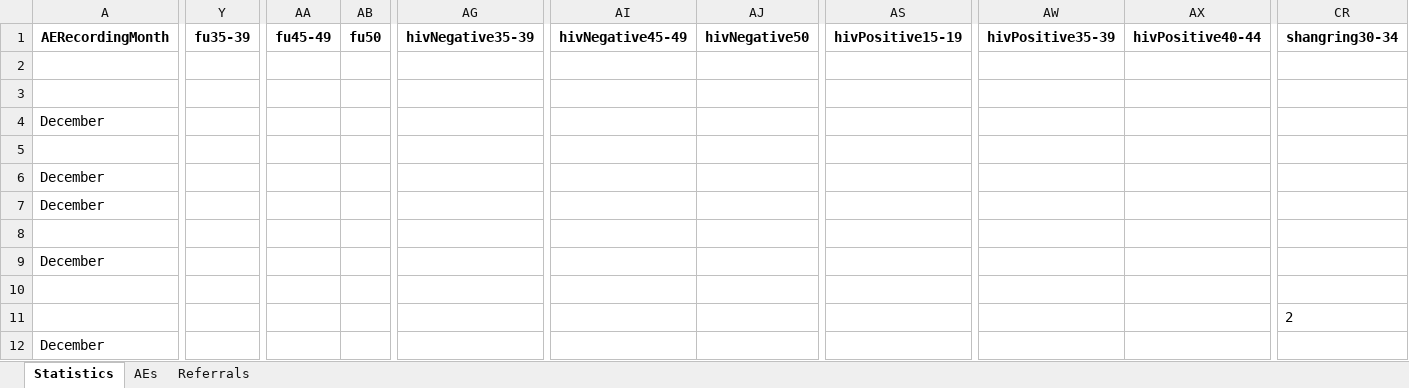
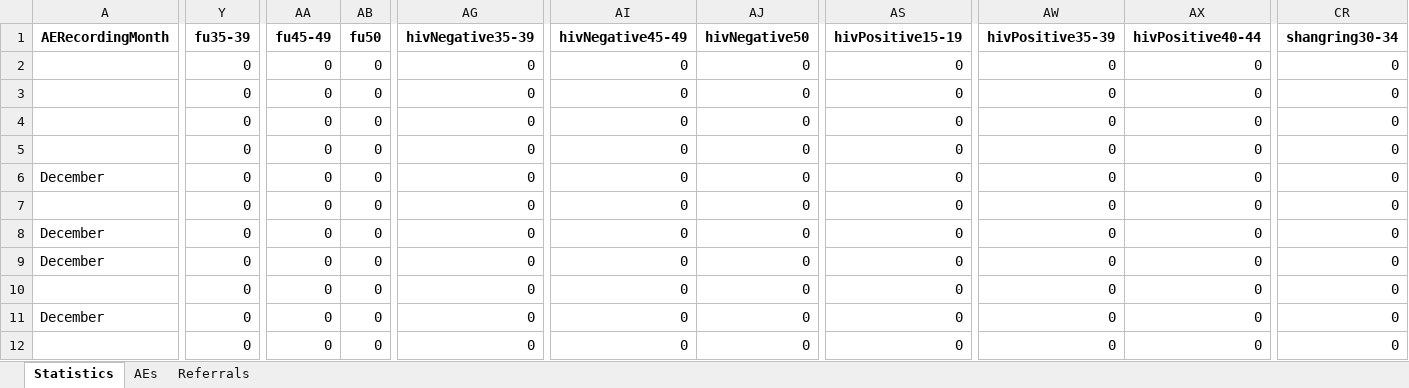
Before and after one commit to ashleymutenha/zazic-commcareManipulation, an Excel workbook: data.xlsx, sheet Statistics, drawn as a sheet; only a part is shown, gaps mark what is left out; values as stored, in another font and other column widths than the file's, no borders; removed rows and columns are numbered as before the commit, all else as after; rows hold the shown columns only; the diff covers the shown part only; the diff names each change by its address in the sheet, - before the commit and + after, or states it on an @@ line.

```diff
--- a/data.xlsx (sheet Statistics)
+++ b/data.xlsx (sheet Statistics)
+row 2:  | 0 | 0 | 0 | 0 | 0 | 0 | 0 | 0 | 0 | 0
-Y3 (fu35-39): (empty)
+Y3 (fu35-39): 0
-AA3 (fu45-49): (empty)
+AA3 (fu45-49): 0
-AB3 (fu50): (empty)
+AB3 (fu50): 0
-AG3 (hivNegative35-39): (empty)
+AG3 (hivNegative35-39): 0
-AI3 (hivNegative45-49): (empty)
+AI3 (hivNegative45-49): 0
-AJ3 (hivNegative50): (empty)
+AJ3 (hivNegative50): 0
-AS3 (hivPositive15-19): (empty)
+AS3 (hivPositive15-19): 0
-AW3 (hivPositive35-39): (empty)
+AW3 (hivPositive35-39): 0
-AX3 (hivPositive40-44): (empty)
+AX3 (hivPositive40-44): 0
-CR3 (shangring30-34): (empty)
+CR3 (shangring30-34): 0
+row 4:  | 0 | 0 | 0 | 0 | 0 | 0 | 0 | 0 | 0 | 0
-Y5:Y12 (fu35-39): (empty)
+Y5:Y12 (fu35-39): 0
-AA5:AA12 (fu45-49): (empty)
+AA5:AA12 (fu45-49): 0
-AB5:AB12 (fu50): (empty)
+AB5:AB12 (fu50): 0
-AG5:AG12 (hivNegative35-39): (empty)
+AG5:AG12 (hivNegative35-39): 0
-AI5:AI12 (hivNegative45-49): (empty)
+AI5:AI12 (hivNegative45-49): 0
-AJ5:AJ12 (hivNegative50): (empty)
+AJ5:AJ12 (hivNegative50): 0
-AS5:AS12 (hivPositive15-19): (empty)
+AS5:AS12 (hivPositive15-19): 0
-AW5:AW12 (hivPositive35-39): (empty)
+AW5:AW12 (hivPositive35-39): 0
-AX5:AX12 (hivPositive40-44): (empty)
+AX5:AX12 (hivPositive40-44): 0
-CR5:CR12 (shangring30-34): (empty)
+CR5:CR12 (shangring30-34): 0
-row 11:  |  |  |  |  |  |  |  |  |  | 2
-row 12: December
```
Also changed, not shown: 4 removed rows, 133 edited cells and cell formats elsewhere in this sheet, sheet AEs, sheet Referrals, test.xlsx, 6 other files.
